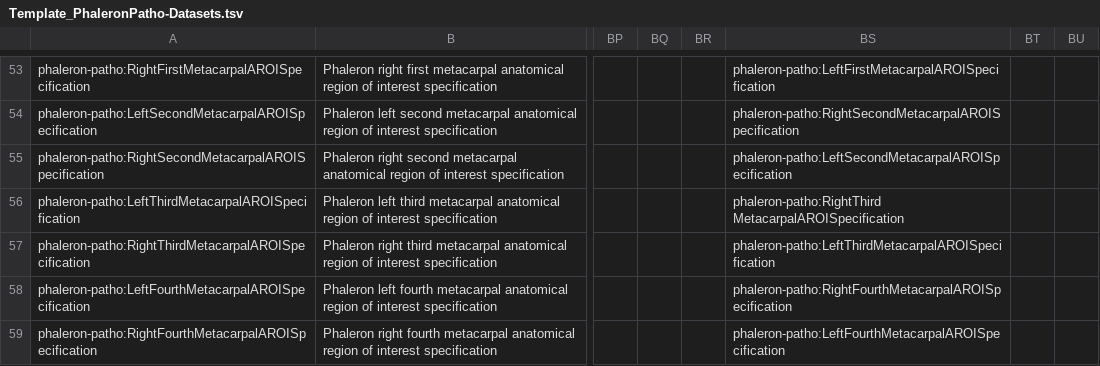
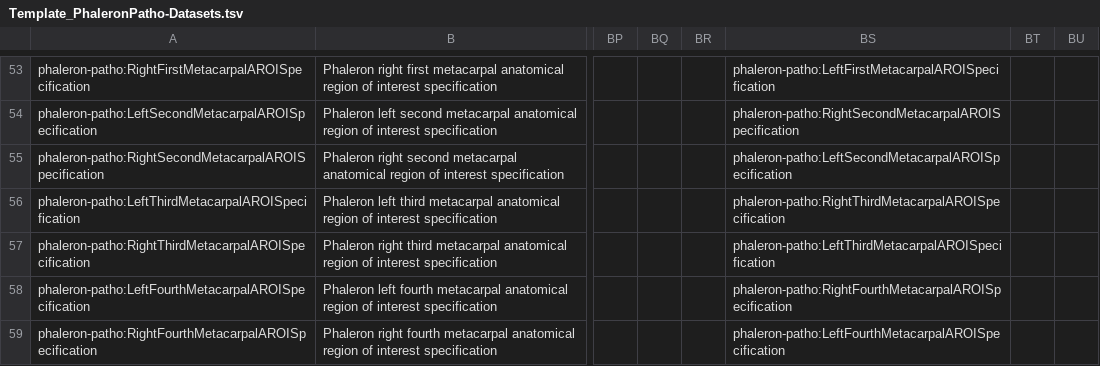
Before and after one commit to RDFBones/Phaleron-Pathologies, a TSV file: Template_PhaleronPatho-Datasets.tsv, drawn as a sheet; only a part is shown, gaps mark what is left out; the diff names each change by its address in the sheet, - before the commit and + after, or states it on an @@ line.

Commit message:
Corrected typo in disjoint class statement.

```diff
--- a/Template_PhaleronPatho-Datasets.tsv
+++ b/Template_PhaleronPatho-Datasets.tsv
-BS56: phaleron-patho:RightThird MetacarpalAROISpecification
+BS56: phaleron-patho:RightThirdMetacarpalAROISpecification
```
